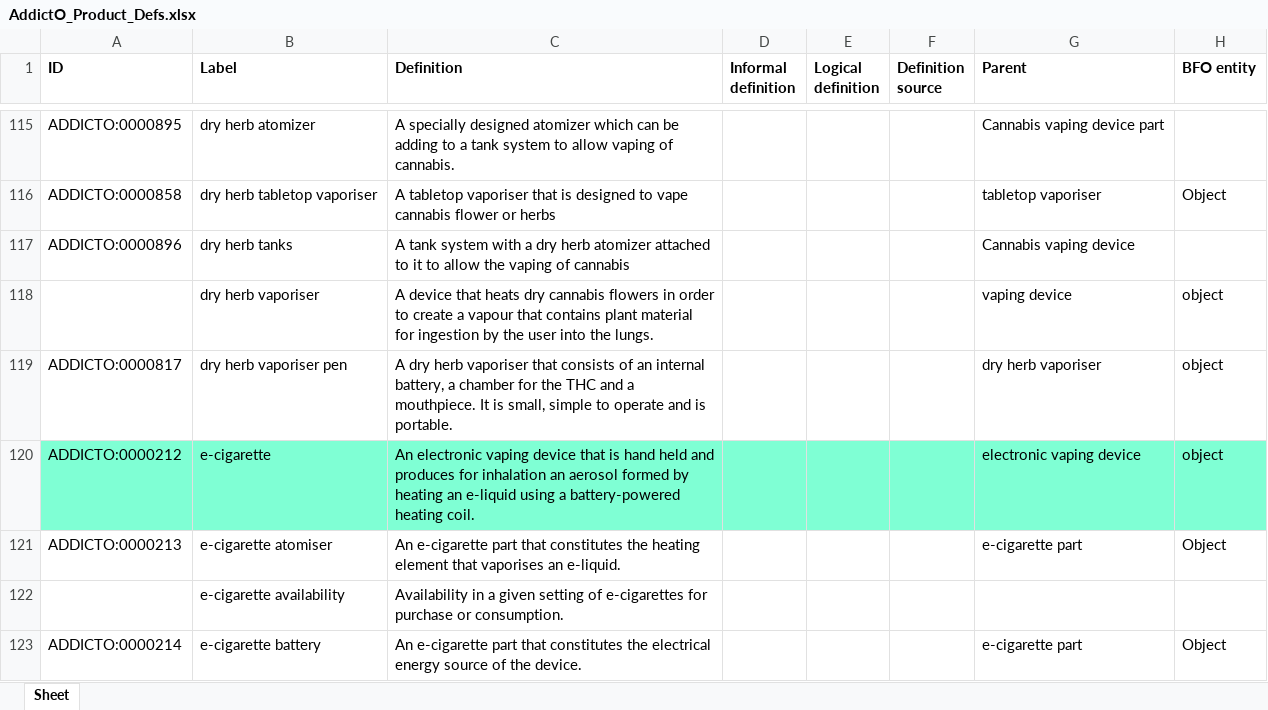
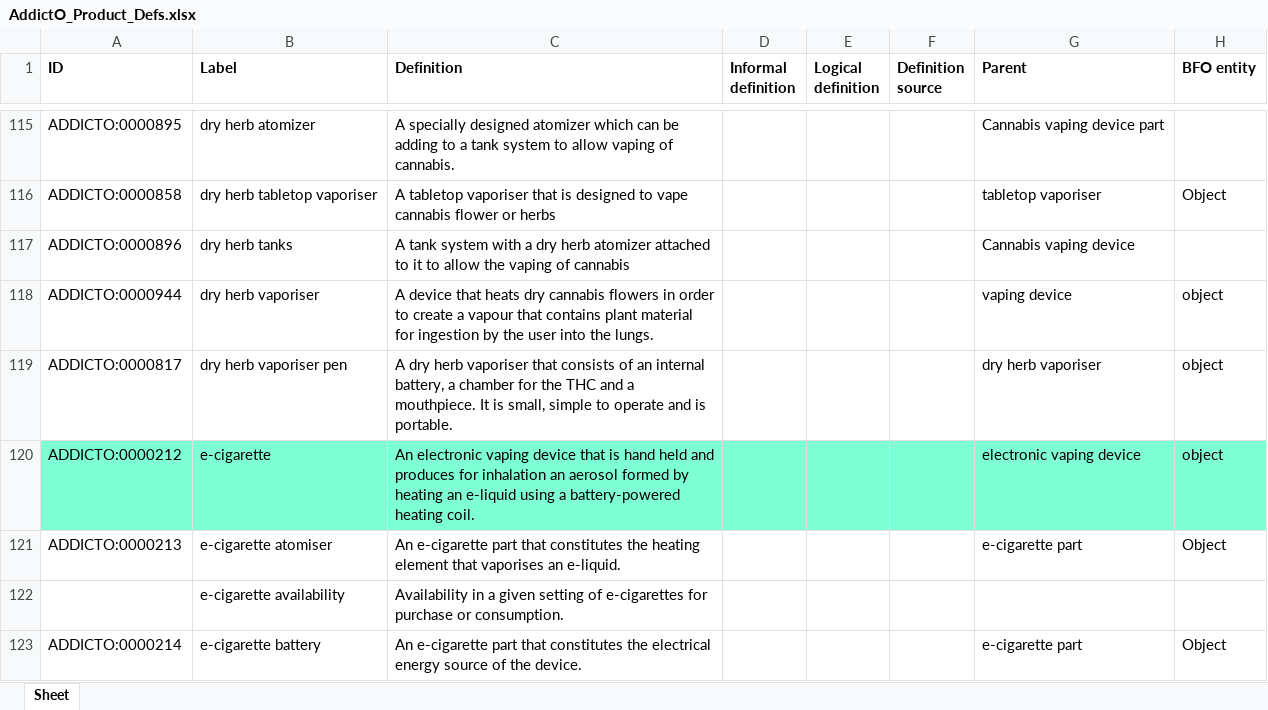
Before and after one commit to addicto-org/addiction-ontology, an Excel workbook: inputs/AddictO_Product_Defs.xlsx, sheet Sheet, drawn as a sheet; only a part is shown, gaps mark what is left out; values as stored, in another font and other column widths than the file's, no borders; the diff names each change by its address in the sheet, - before the commit and + after, or states it on an @@ line.

```diff
--- a/inputs/AddictO_Product_Defs.xlsx (sheet Sheet)
+++ b/inputs/AddictO_Product_Defs.xlsx (sheet Sheet)
-A118 (ID): (empty)
+A118 (ID): ADDICTO:0000944
```
Also changed, not shown: 2 other files.
